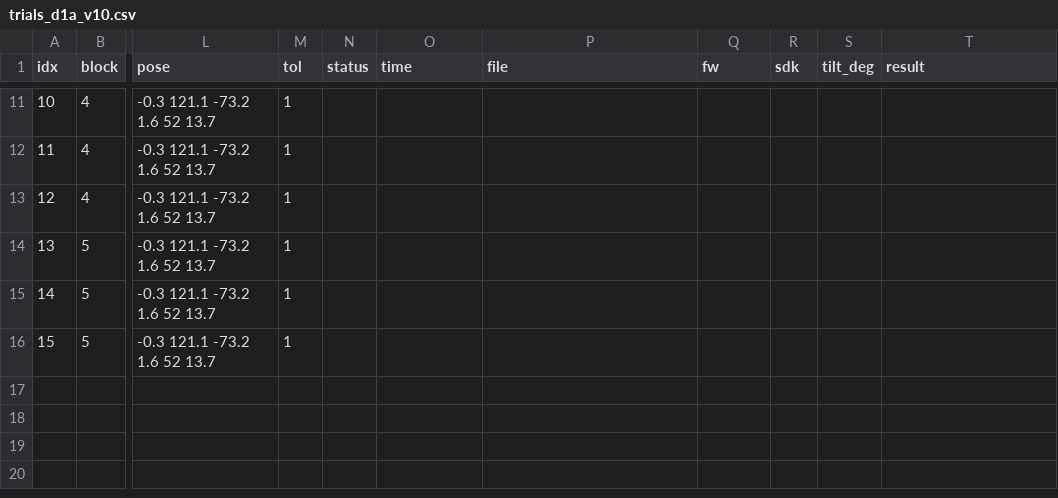
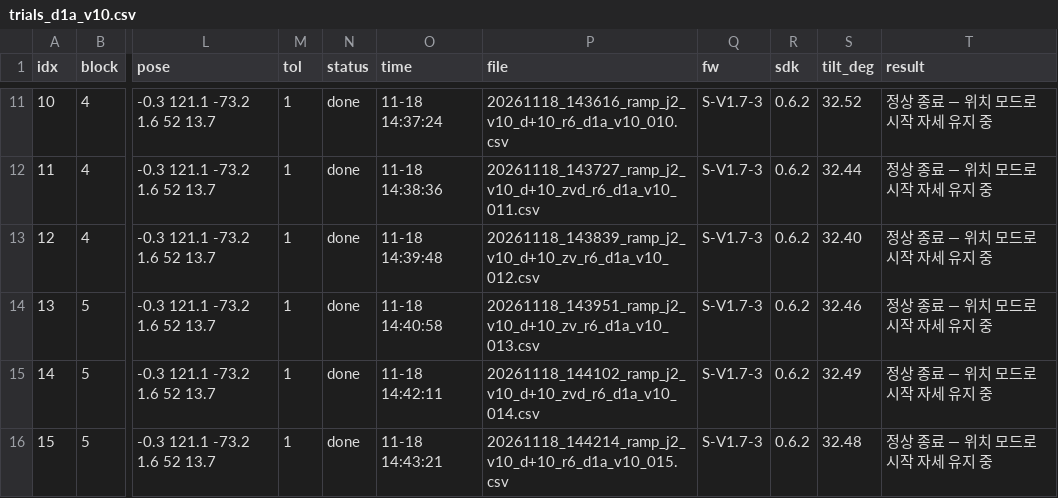
Before and after one commit to DH-LDH/piper_ws, a CSV file: docs/data/trials_d1a_v10.csv, drawn as a sheet; only a part is shown, gaps mark what is left out; the diff covers the shown part only; the diff names each change by its address in the sheet, - before the commit and + after, or states it on an @@ line.

```diff
--- a/docs/data/trials_d1a_v10.csv
+++ b/docs/data/trials_d1a_v10.csv
-N11:N16 (status): (empty)
+N11:N16 (status): done
-O11 (time): (empty)
+O11 (time): 11-18 14:37:24
-P11 (file): (empty)
+P11 (file): 20261118_143616_ramp_j2_v10_d+10_r6_d1a_v10_010.csv
-Q11:Q16 (fw): (empty)
+Q11:Q16 (fw): S-V1.7-3
-R11:R16 (sdk): (empty)
+R11:R16 (sdk): 0.6.2
-S11 (tilt_deg): (empty)
+S11 (tilt_deg): 32.52
-T11:T16 (result): (empty)
+T11:T16 (result): 정상 종료 — 위치 모드로 시작 자세 유지 중
-O12 (time): (empty)
+O12 (time): 11-18 14:38:36
-P12 (file): (empty)
+P12 (file): 20261118_143727_ramp_j2_v10_d+10_zvd_r6_d1a_v10_011.csv
-S12 (tilt_deg): (empty)
+S12 (tilt_deg): 32.44
-O13 (time): (empty)
+O13 (time): 11-18 14:39:48
-P13 (file): (empty)
+P13 (file): 20261118_143839_ramp_j2_v10_d+10_zv_r6_d1a_v10_012.csv
-S13 (tilt_deg): (empty)
+S13 (tilt_deg): 32.40
-O14 (time): (empty)
+O14 (time): 11-18 14:40:58
-P14 (file): (empty)
+P14 (file): 20261118_143951_ramp_j2_v10_d+10_zv_r6_d1a_v10_013.csv
-S14 (tilt_deg): (empty)
+S14 (tilt_deg): 32.46
-O15 (time): (empty)
+O15 (time): 11-18 14:42:11
-P15 (file): (empty)
+P15 (file): 20261118_144102_ramp_j2_v10_d+10_zvd_r6_d1a_v10_014.csv
-S15 (tilt_deg): (empty)
+S15 (tilt_deg): 32.49
-O16 (time): (empty)
+O16 (time): 11-18 14:43:21
-P16 (file): (empty)
+P16 (file): 20261118_144214_ramp_j2_v10_d+10_r6_d1a_v10_015.csv
-S16 (tilt_deg): (empty)
+S16 (tilt_deg): 32.48
```
Also changed, not shown: 63 edited cells elsewhere in this file, docs/data/trials_d1a_v15.csv, 4 other files.
